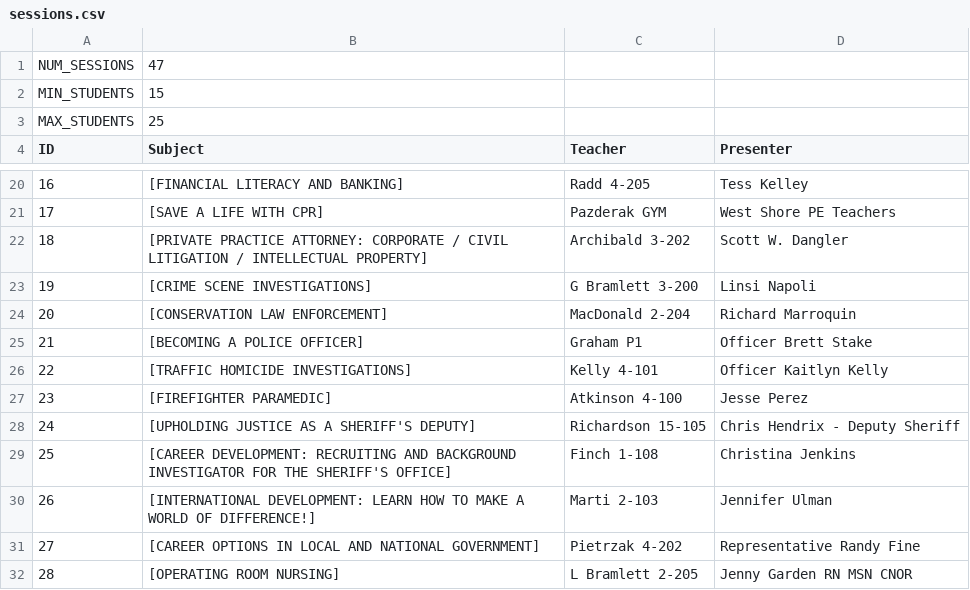
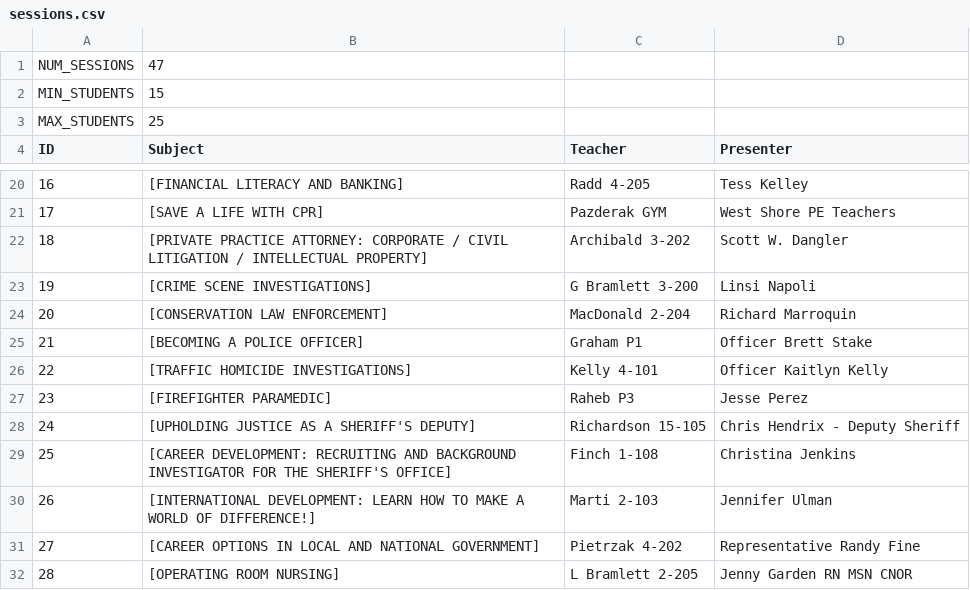
Before and after one commit to westshorecsclub/WildcatCSClub, a CSV file: career_day/real_data/sessions.csv, drawn as a sheet; only a part is shown, gaps mark what is left out.

Commit message:
Last few changes for career day challenge

```diff
--- a/career_day/real_data/sessions.csv
+++ b/career_day/real_data/sessions.csv
@@ -26,3 +26,3 @@ ID, Subject, Teacher, Presenter
 22, [TRAFFIC HOMICIDE INVESTIGATIONS],Kelly 4-101,Officer Kaitlyn Kelly
-23, [FIREFIGHTER PARAMEDIC],Atkinson 4-100,Jesse Perez
+23, [FIREFIGHTER PARAMEDIC],Raheb P3,Jesse Perez
 24, [UPHOLDING JUSTICE AS A SHERIFF'S DEPUTY],Richardson 15-105,Chris Hendrix - Deputy Sheriff
```
Also changed, not shown: 2 other files.
